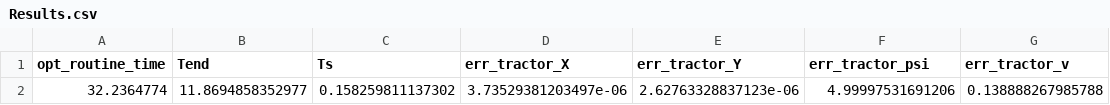
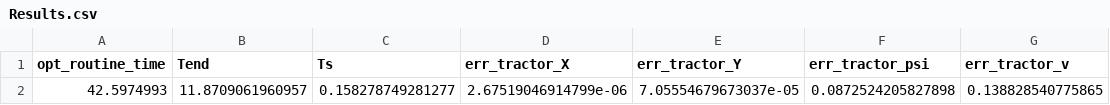
Before and after one commit to LorPetu/CNOEC_project_tractor, a CSV file: Images/00____m00__q6/Results.csv, drawn as a sheet; removed rows and columns are numbered as before the commit, all else as after; the diff names each change by its address in the sheet, - before the commit and + after, or states it on an @@ line.

```diff
--- a/Images/00____m00__q6/Results.csv
+++ b/Images/00____m00__q6/Results.csv
-row 2: 32.2364774 | 11.8694858352977 | 0.158259811137302 | 3.73529381203497e-06 | 2.62763328837123e-06 | 4.99997531691206 | 0.138888267985788
+row 2: 42.5974993 | 11.8709061960957 | 0.158278749281277 | 2.67519046914799e-06 | 7.05554679673037e-05 | 0.0872524205827898 | 0.138828540775865
```
Also changed, not shown: Images/00____m00__q16/Results.csv, Images/01____m00__q16/Results.csv, 53 other files.
